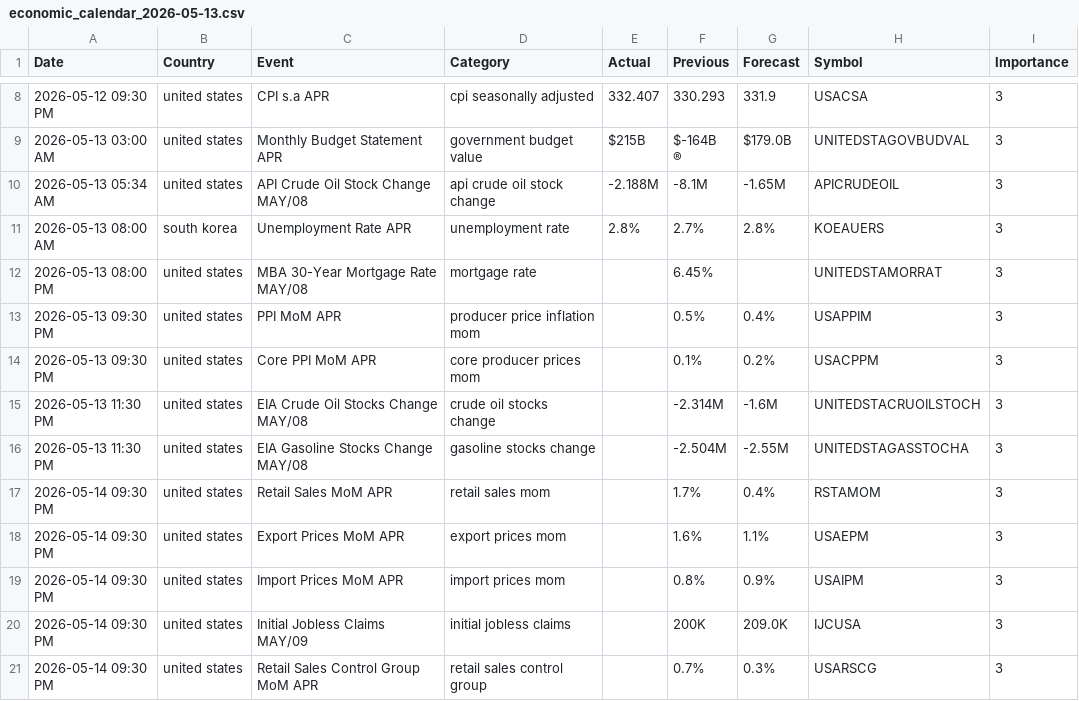
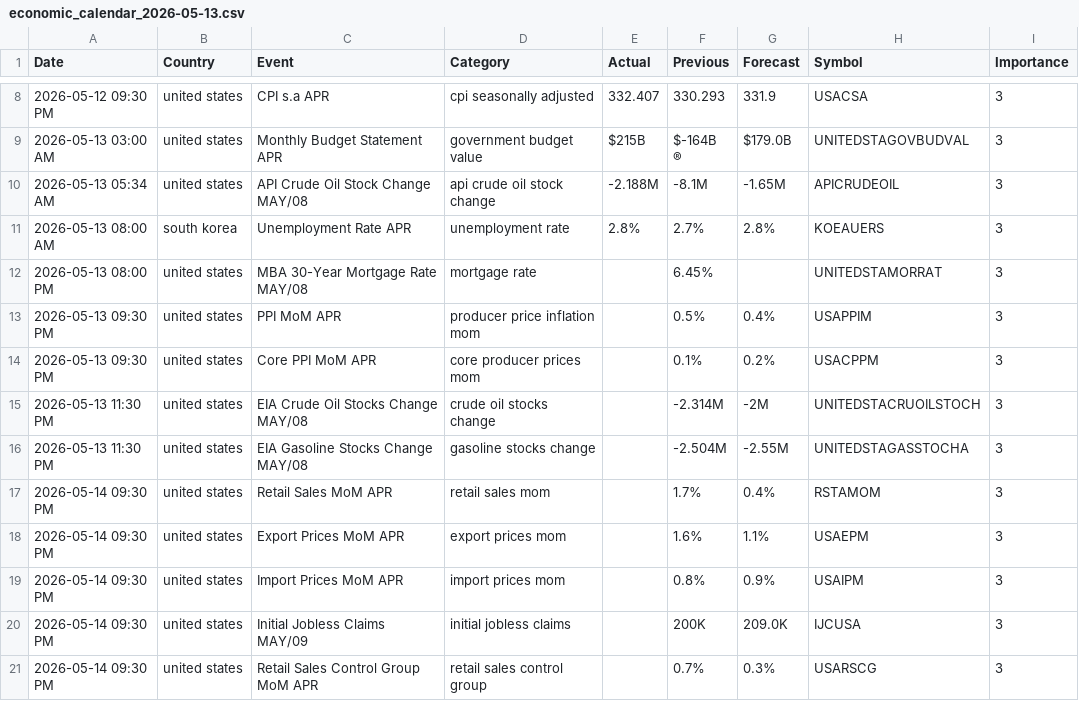
Before and after one commit to seongtaek5/Global_Macro_Briefing, a CSV file: GHA_Manual_Briefing_Pipeline/app/Calendar/economic_calendar_2026-05-13.csv, drawn as a sheet; only a part is shown, gaps mark what is left out.

```diff
--- a/GHA_Manual_Briefing_Pipeline/app/Calendar/economic_calendar_2026-05-13.csv
+++ b/GHA_Manual_Briefing_Pipeline/app/Calendar/economic_calendar_2026-05-13.csv
@@ -18,3 +18,3 @@
 2026-05-13 09:30 PM,united states,Core PPI MoM APR,core producer prices mom,,0.1%,0.2%,USACPPM,3
-2026-05-13 11:30 PM,united states,EIA Crude Oil Stocks Change MAY/08,crude oil stocks change,,-2.314M,-1.6M,UNITEDSTACRUOILSTOCH,3
+2026-05-13 11:30 PM,united states,EIA Crude Oil Stocks Change MAY/08,crude oil stocks change,,-2.314M,-2M,UNITEDSTACRUOILSTOCH,3
 2026-05-13 11:30 PM,united states,EIA Gasoline Stocks Change MAY/08,gasoline stocks change,,-2.504M,-2.55M,UNITEDSTAGASSTOCHA,3
```
Also changed, not shown: 2 other files.
